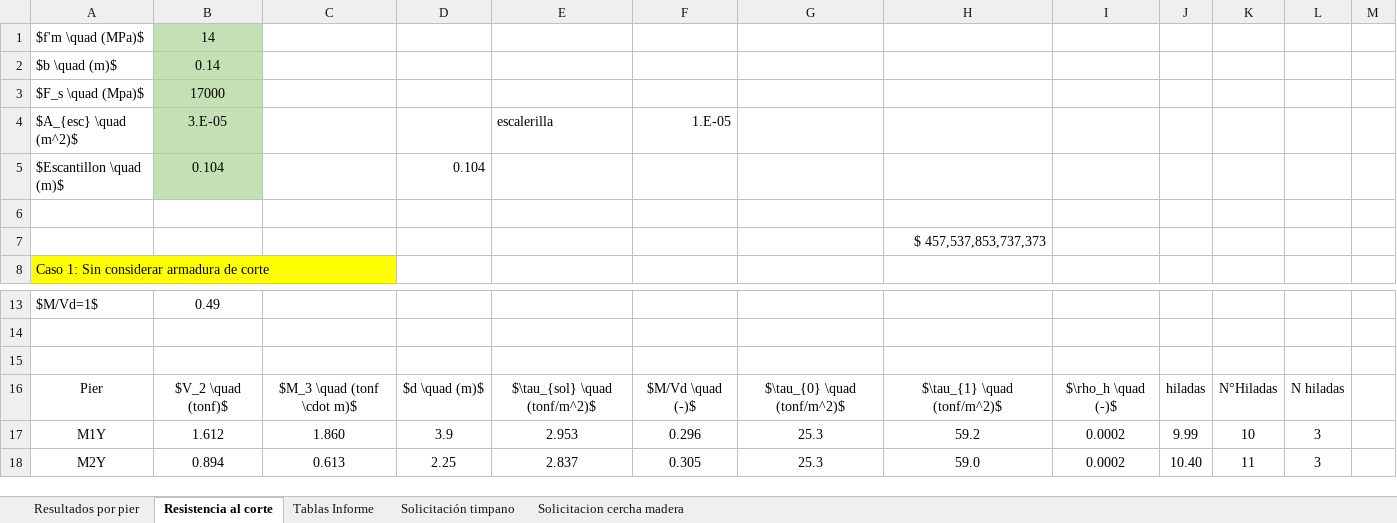
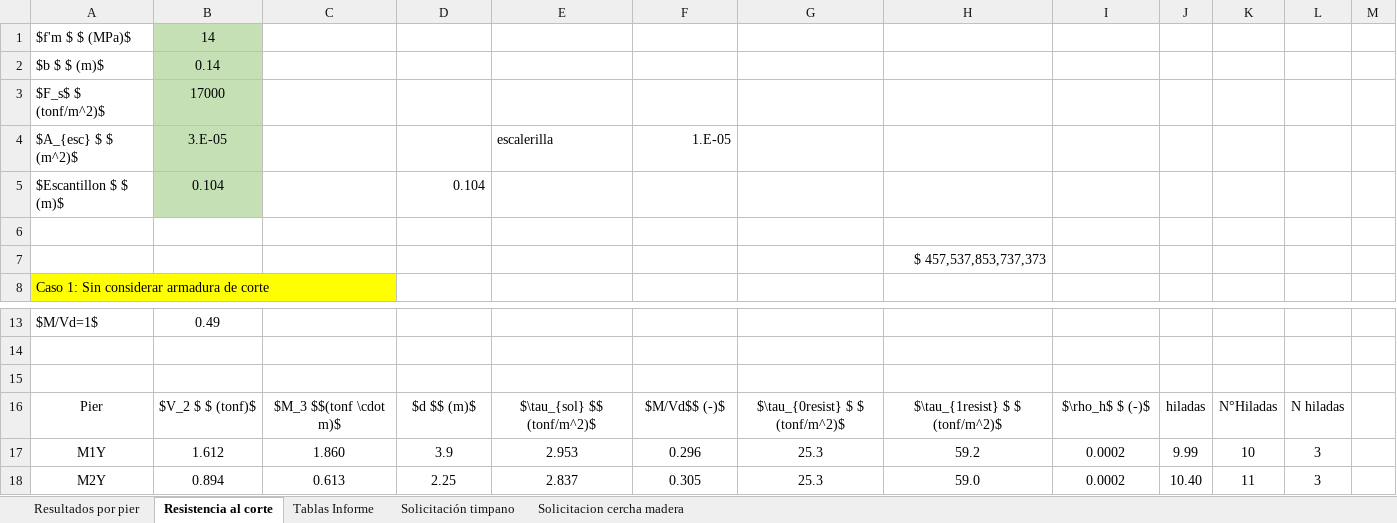
Before and after one commit to ppizarror/proyecto-CI5223, an Excel workbook: Tarea 03/diseño corte.xlsx, sheet Resistencia al corte, drawn as a sheet; only a part is shown, gaps mark what is left out; values as stored, in another font and other column widths than the file's, no borders; the diff names each change by its address in the sheet, - before the commit and + after, or states it on an @@ line.

Commit message:
avance 2 diseño al corte

```diff
--- a/Tarea 03/diseño corte.xlsx (sheet Resistencia al corte)
+++ b/Tarea 03/diseño corte.xlsx (sheet Resistencia al corte)
-A1: $f'm \quad (MPa)$
+A1: $f'm $ $ (MPa)$
-A2: $b \quad (m)$
+A2: $b $ $ (m)$
-A3: $F_s \quad (Mpa)$
+A3: $F_s$ $ (tonf/m^2)$
-A4: $A_{esc} \quad (m^2)$
+A4: $A_{esc} $ $ (m^2)$
-A5: $Escantillon \quad (m)$
+A5: $Escantillon $ $ (m)$
-B16: $V_2 \quad (tonf)$
+B16: $V_2 $ $ (tonf)$
-C16: $M_3 \quad (tonf \cdot m)$
+C16: $M_3 $$(tonf \cdot m)$
-D16: $d \quad (m)$
+D16: $d $$ (m)$
-E16: $\tau_{sol} \quad (tonf/m^2)$
+E16: $\tau_{sol} $$ (tonf/m^2)$
-F16: $M/Vd \quad (-)$
+F16: $M/Vd$$ (-)$
-G16: $\tau_{0} \quad (tonf/m^2)$
+G16: $\tau_{0resist} $ $ (tonf/m^2)$
-H16: $\tau_{1} \quad (tonf/m^2)$
+H16: $\tau_{1resist} $ $ (tonf/m^2)$
-I16: $\rho_h \quad (-)$
+I16: $\rho_h$ $ (-)$
```
Also changed, not shown: sheet Tablas Informe.
